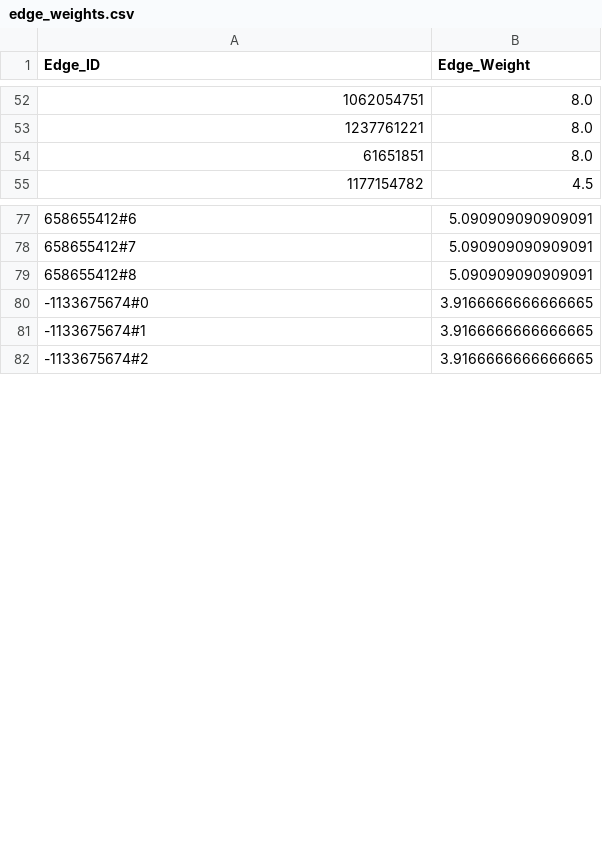
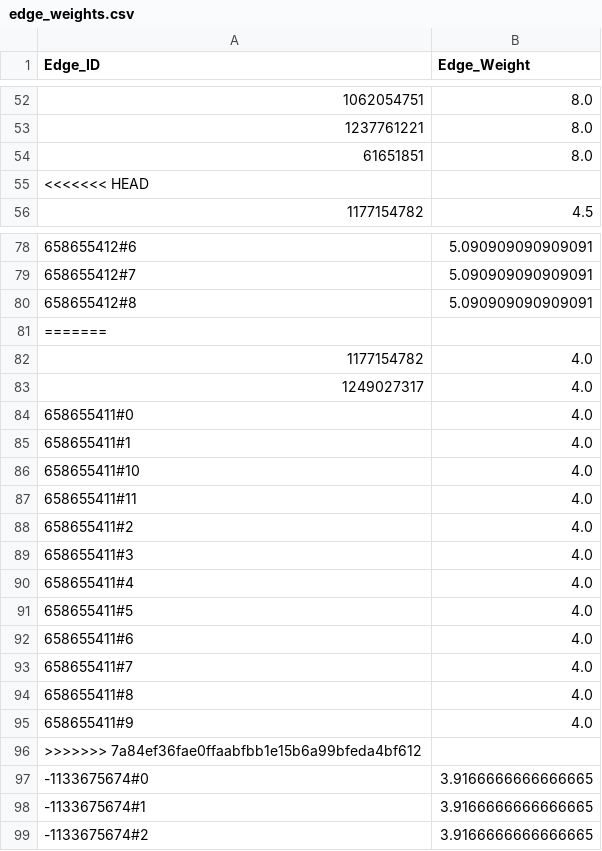
Before and after one commit to AynSiddiqui/skibbidi-fyp, a CSV file: worli/data/edge_weights.csv, drawn as a sheet; only a part is shown, gaps mark what is left out; the diff names each change by its address in the sheet, - before the commit and + after, or states it on an @@ line.

Commit message:
useless commit

```diff
--- a/worli/data/edge_weights.csv
+++ b/worli/data/edge_weights.csv
+row 55: <<<<<<< HEAD
+row 81: =======
+row 82: 1177154782 | 4.0
+row 83: 1249027317 | 4.0
+row 84: 658655411#0 | 4.0
+row 85: 658655411#1 | 4.0
+row 86: 658655411#10 | 4.0
+row 87: 658655411#11 | 4.0
+row 88: 658655411#2 | 4.0
+row 89: 658655411#3 | 4.0
+row 90: 658655411#4 | 4.0
+row 91: 658655411#5 | 4.0
+row 92: 658655411#6 | 4.0
+row 93: 658655411#7 | 4.0
+row 94: 658655411#8 | 4.0
+row 95: 658655411#9 | 4.0
+row 96: >>>>>>> 7a84ef36fae0ffaabfbb1e15b6a99bfeda4bf612
```
